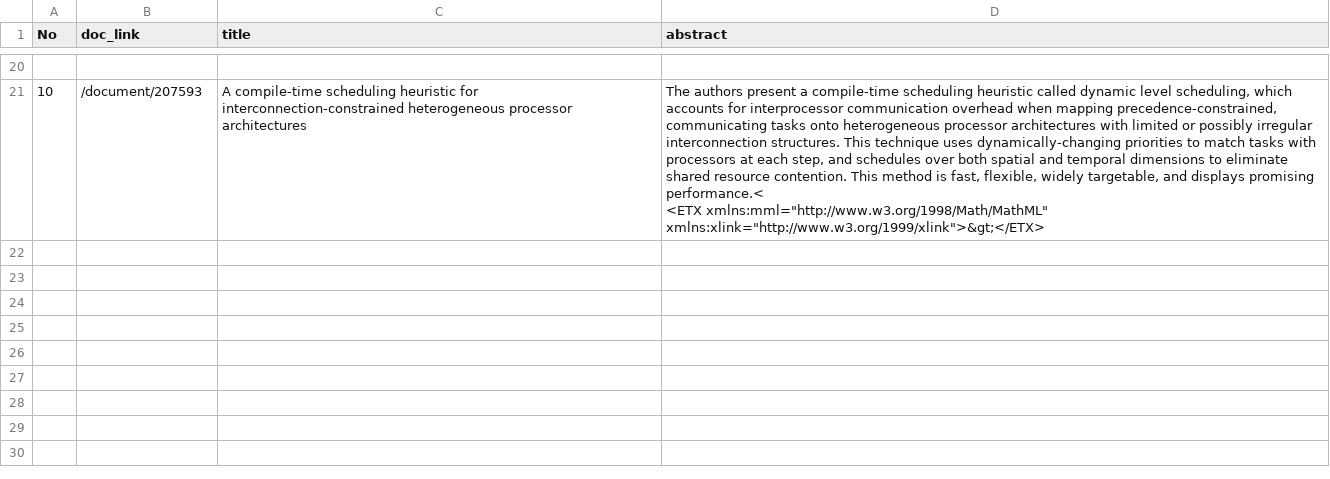
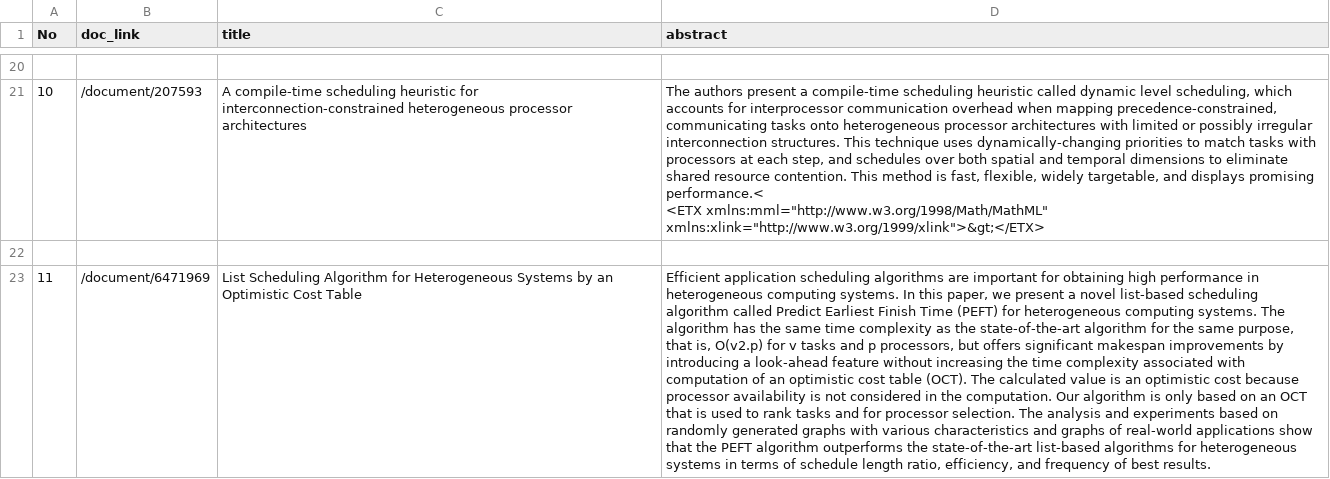
Before and after one commit to SarthakRajJindal/Crawler, a CSV file: papers.csv, drawn as a sheet; only a part is shown, gaps mark what is left out; the diff names each change by its address in the sheet, - before the commit and + after, or states it on an @@ line.

Commit message:
argument added for max_papers

```diff
--- a/papers.csv
+++ b/papers.csv
+row 22: (empty)
+row 23: 11 | /document/6471969 | List Scheduling Algorithm for Heterogeneous Systems by an Optimistic Cost Table | Efficient application scheduling algorithms are important for obtaining high performance in heterogeneous computing systems. In this paper, we present a novel list-based scheduling algorithm called Predict Earliest Finish Time (PEFT) for heterogeneous computing systems. The algorithm has the same time complexity as the state-of-the-art algorithm for the same purpose, that is, O(v2.p) for v tasks and p processors, but offers significant makespan improvements by introducing a look-ahead feature without increasing the time complexity associated with computation of an optimistic cost table (OCT). The calculated value is an optimistic cost because processor availability is not considered in the computation. Our algorithm is only based on an OCT that is used to rank tasks and for processor selection. The analysis and experiments based on randomly generated graphs with various characteristics and graphs of real-world applications show that the PEFT algorithm outperforms the state-of-the-art list-based algorithms for heterogeneous systems in terms of schedule length ratio, efficiency, and frequency of best results.
```
Also changed, not shown: 2 other files.
